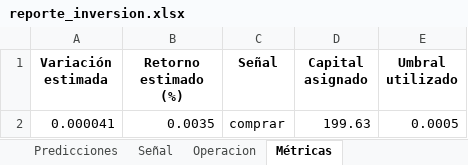
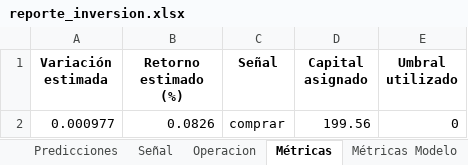
Before and after one commit to mar-ale73/Mark_I, an Excel workbook: outputs/reporte_inversion.xlsx, sheet Métricas, drawn as a sheet; values as stored, in another font and other column widths than the file's, no borders; removed rows and columns are numbered as before the commit, all else as after; the diff names each change by its address in the sheet, - before the commit and + after, or states it on an @@ line.

```diff
--- a/outputs/reporte_inversion.xlsx (sheet Métricas)
+++ b/outputs/reporte_inversion.xlsx (sheet Métricas)
+sheet tab: Métricas Modelo
-row 2: 0.000041 | 0.0035 | comprar | 199.63 | 0.0005
+row 2: 0.000977 | 0.0826 | comprar | 199.56 | 0
```
Also changed, not shown: sheet Predicciones, sheet Señal, sheet Operacion, other sheet tabs, 10 other files.
